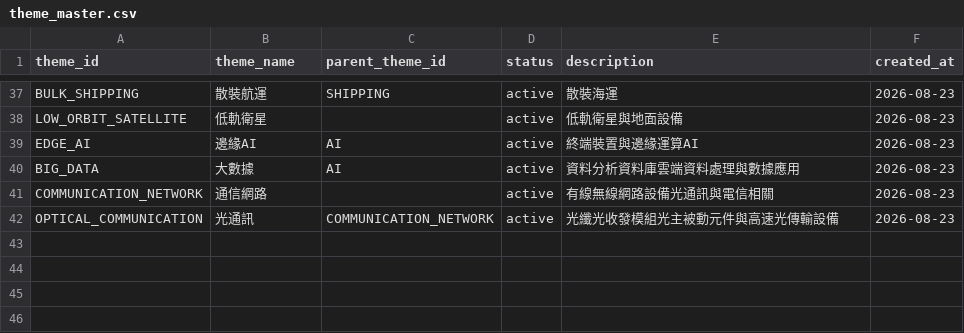
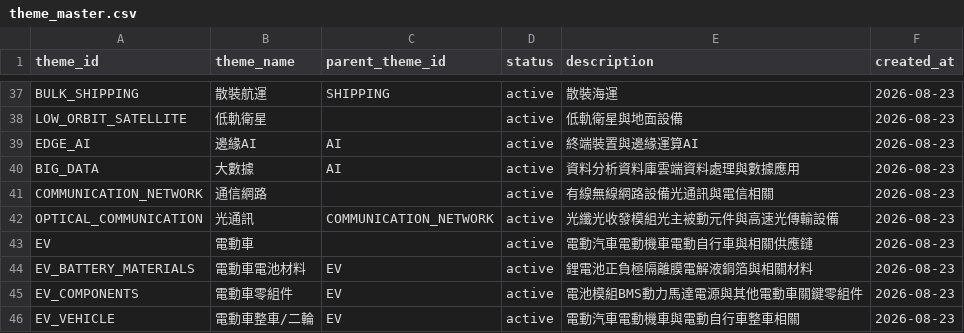
Before and after one commit to andryhappy0507-jpg/tw-stock-sector-radar, a CSV file: data/theme_master.csv, drawn as a sheet; only a part is shown, gaps mark what is left out; the diff names each change by its address in the sheet, - before the commit and + after, or states it on an @@ line.

Commit message:
feat: add electric vehicle market themes

```diff
--- a/data/theme_master.csv
+++ b/data/theme_master.csv
+row 43: EV | 電動車 |  | active | 電動汽車電動機車電動自行車與相關供應鏈 | 2026-08-23
+row 44: EV_BATTERY_MATERIALS | 電動車電池材料 | EV | active | 鋰電池正負極隔離膜電解液銅箔與相關材料 | 2026-08-23
+row 45: EV_COMPONENTS | 電動車零組件 | EV | active | 電池模組BMS動力馬達電源與其他電動車關鍵零組件 | 2026-08-23
+row 46: EV_VEHICLE | 電動車整車/二輪 | EV | active | 電動汽車電動機車與電動自行車整車相關 | 2026-08-23
```
